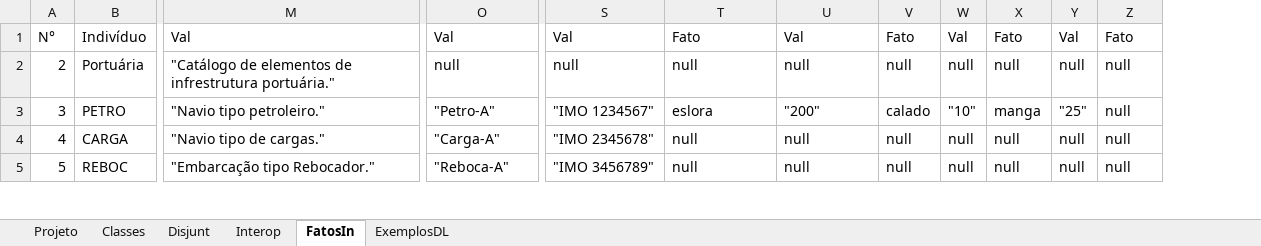
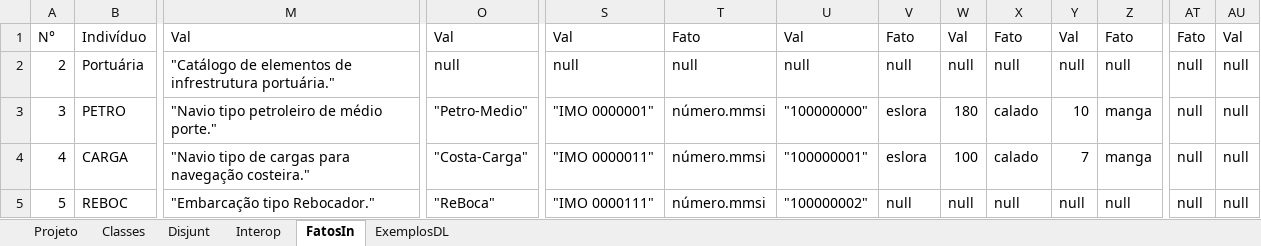
Before and after one commit to JLMenegotto/OntologiaBIM, an Excel workbook: Versão5/PORT/Ontologia_PORTO.xlsx, sheet FatosIn, drawn as a sheet; only a part is shown, gaps mark what is left out; values as stored, in another font and other column widths than the file's, no cell formats; conditional formats not drawn; the diff covers the shown part only; the diff names each change by its address in the sheet, - before the commit and + after, or states it on an @@ line.

```diff
--- a/Versão5/PORT/Ontologia_PORTO.xlsx (sheet FatosIn)
+++ b/Versão5/PORT/Ontologia_PORTO.xlsx (sheet FatosIn)
+column AT, rows 1-5: Fato | null | null | null | null
+column AU, rows 1-5: Val | null | null | null | null
-M3: "Navio tipo petroleiro."
+M3: "Navio tipo petroleiro de médio porte."
-O3: "Petro-A"
+O3: "Petro-Medio"
-S3: "IMO 1234567"
+S3: "IMO 0000001"
-T3: eslora
+T3: número.mmsi
-U3: "200"
+U3: "100000000"
-V3: calado
+V3: eslora
-W3: "10"
+W3: 180
-X3: manga
+X3: calado
-Y3: "25"
+Y3: 10
-Z3:Z4: null
+Z3:Z4: manga
-M4: "Navio tipo de cargas."
+M4: "Navio tipo de cargas para navegação costeira."
-O4: "Carga-A"
+O4: "Costa-Carga"
-S4: "IMO 2345678"
+S4: "IMO 0000011"
-T4:T5: null
+T4:T5: número.mmsi
-U4: null
+U4: "100000001"
-V4: null
+V4: eslora
-W4: null
+W4: 100
-X4: null
+X4: calado
-Y4: null
+Y4: 7
-O5: "Reboca-A"
+O5: "ReBoca"
-S5: "IMO 3456789"
+S5: "IMO 0000111"
-U5: null
+U5: "100000002"
```
Also changed, not shown: 10 added rows, 149 edited cells and row numbers in column A elsewhere in this sheet, sheet Classes, sheet Interop, sheet Projeto, cell formats, formulas that keep their value.
